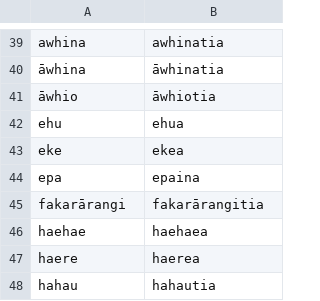
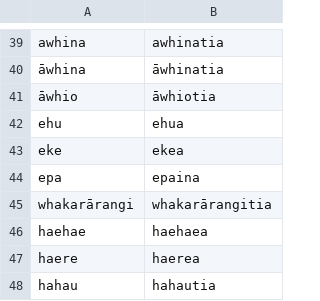
Before and after one commit to Selinalkan/QP1, a TSV file: Data/mri.tsv, drawn as a sheet; only a part is shown, gaps mark what is left out.

```diff
--- a/Data/mri.tsv
+++ b/Data/mri.tsv
@@ -44,3 +44,3 @@ eke	ekea
 epa	epaina
-fakarārangi	fakarārangitia
+whakarārangi	whakarārangitia
 haehae	haehaea
```
Also changed, not shown: 1 other file.
